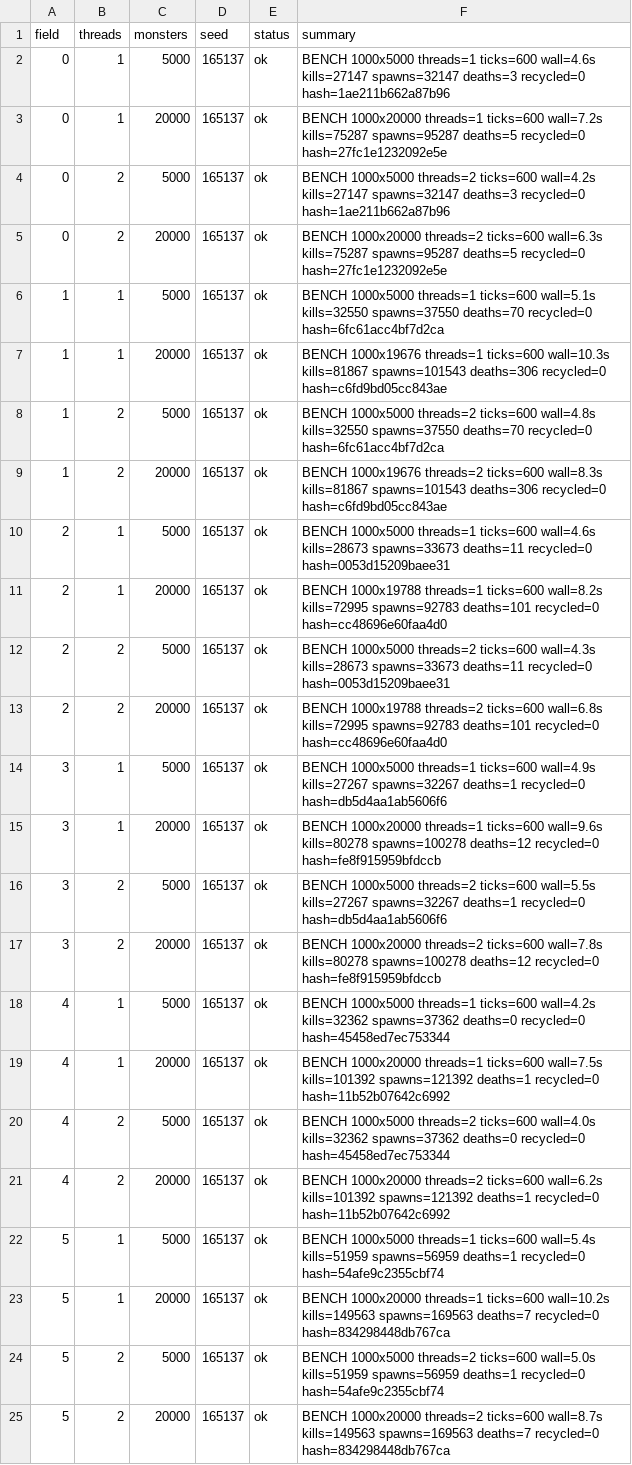
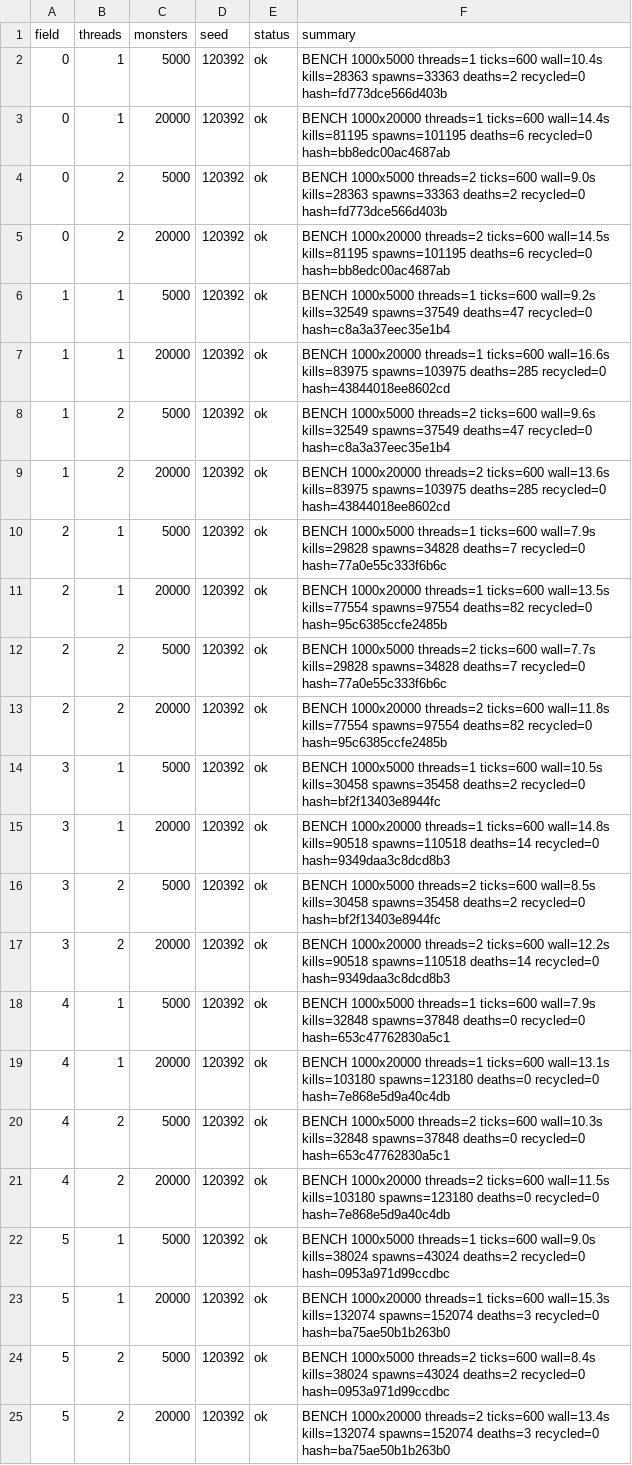
Before and after one commit to Proximo0/MagicSmash, a CSV file: work/261122113645-3086/art/msi-bench.csv, drawn as a sheet; the diff names each change by its address in the sheet, - before the commit and + after, or states it on an @@ line.

```diff
--- a/work/261122113645-3086/art/msi-bench.csv
+++ b/work/261122113645-3086/art/msi-bench.csv
-D2:D25 (seed): 165137
+D2:D25 (seed): 120392
-F2 (summary): …threads=1 ticks=600 wall=4.6s kills=27147 spawns=32147 deaths=3 recycled=0 hash=1ae211b662a87b96
+F2 (summary): …threads=1 ticks=600 wall=10.4s kills=28363 spawns=33363 deaths=2 recycled=0 hash=fd773dce566d403b
-F3 (summary): …threads=1 ticks=600 wall=7.2s kills=75287 spawns=95287 deaths=5 recycled=0 hash=27fc1e1232092e5e
+F3 (summary): …threads=1 ticks=600 wall=14.4s kills=81195 spawns=101195 deaths=6 recycled=0 hash=bb8edc00ac4687ab
-F4 (summary): …threads=2 ticks=600 wall=4.2s kills=27147 spawns=32147 deaths=3 recycled=0 hash=1ae211b662a87b96
+F4 (summary): …threads=2 ticks=600 wall=9.0s kills=28363 spawns=33363 deaths=2 recycled=0 hash=fd773dce566d403b
-F5 (summary): …threads=2 ticks=600 wall=6.3s kills=75287 spawns=95287 deaths=5 recycled=0 hash=27fc1e1232092e5e
+F5 (summary): …threads=2 ticks=600 wall=14.5s kills=81195 spawns=101195 deaths=6 recycled=0 hash=bb8edc00ac4687ab
-F6 (summary): …threads=1 ticks=600 wall=5.1s kills=32550 spawns=37550 deaths=70 recycled=0 hash=6fc61acc4bf7d2ca
+F6 (summary): …threads=1 ticks=600 wall=9.2s kills=32549 spawns=37549 deaths=47 recycled=0 hash=c8a3a37eec35e1b4
-F7 (summary): BENCH 1000x19676 threads=1 ticks=600 wall=10.3s kills=81867 spawns=101543 deaths=306 recycled=0 hash=c6fd9bd05cc843ae
+F7 (summary): BENCH 1000x20000 threads=1 ticks=600 wall=16.6s kills=83975 spawns=103975 deaths=285 recycled=0 hash=43844018ee8602cd
-F8 (summary): …threads=2 ticks=600 wall=4.8s kills=32550 spawns=37550 deaths=70 recycled=0 hash=6fc61acc4bf7d2ca
+F8 (summary): …threads=2 ticks=600 wall=9.6s kills=32549 spawns=37549 deaths=47 recycled=0 hash=c8a3a37eec35e1b4
-F9 (summary): BENCH 1000x19676 threads=2 ticks=600 wall=8.3s kills=81867 spawns=101543 deaths=306 recycled=0 hash=c6fd9bd05cc843ae
+F9 (summary): BENCH 1000x20000 threads=2 ticks=600 wall=13.6s kills=83975 spawns=103975 deaths=285 recycled=0 hash=43844018ee8602cd
-F10 (summary): …threads=1 ticks=600 wall=4.6s kills=28673 spawns=33673 deaths=11 recycled=0 hash=0053d15209baee31
+F10 (summary): …threads=1 ticks=600 wall=7.9s kills=29828 spawns=34828 deaths=7 recycled=0 hash=77a0e55c333f6b6c
-F11 (summary): BENCH 1000x19788 threads=1 ticks=600 wall=8.2s kills=72995 spawns=92783 deaths=101 recycled=0 hash=cc48696e60faa4d0
+F11 (summary): BENCH 1000x20000 threads=1 ticks=600 wall=13.5s kills=77554 spawns=97554 deaths=82 recycled=0 hash=95c6385ccfe2485b
-F12 (summary): …threads=2 ticks=600 wall=4.3s kills=28673 spawns=33673 deaths=11 recycled=0 hash=0053d15209baee31
+F12 (summary): …threads=2 ticks=600 wall=7.7s kills=29828 spawns=34828 deaths=7 recycled=0 hash=77a0e55c333f6b6c
-F13 (summary): BENCH 1000x19788 threads=2 ticks=600 wall=6.8s kills=72995 spawns=92783 deaths=101 recycled=0 hash=cc48696e60faa4d0
+F13 (summary): BENCH 1000x20000 threads=2 ticks=600 wall=11.8s kills=77554 spawns=97554 deaths=82 recycled=0 hash=95c6385ccfe2485b
-F14 (summary): …threads=1 ticks=600 wall=4.9s kills=27267 spawns=32267 deaths=1 recycled=0 hash=db5d4aa1ab5606f6
+F14 (summary): …threads=1 ticks=600 wall=10.5s kills=30458 spawns=35458 deaths=2 recycled=0 hash=bf2f13403e8944fc
-F15 (summary): …threads=1 ticks=600 wall=9.6s kills=80278 spawns=100278 deaths=12 recycled=0 hash=fe8f915959bfdccb
+F15 (summary): …threads=1 ticks=600 wall=14.8s kills=90518 spawns=110518 deaths=14 recycled=0 hash=9349daa3c8dcd8b3
-F16 (summary): …threads=2 ticks=600 wall=5.5s kills=27267 spawns=32267 deaths=1 recycled=0 hash=db5d4aa1ab5606f6
+F16 (summary): …threads=2 ticks=600 wall=8.5s kills=30458 spawns=35458 deaths=2 recycled=0 hash=bf2f13403e8944fc
-F17 (summary): …threads=2 ticks=600 wall=7.8s kills=80278 spawns=100278 deaths=12 recycled=0 hash=fe8f915959bfdccb
+F17 (summary): …threads=2 ticks=600 wall=12.2s kills=90518 spawns=110518 deaths=14 recycled=0 hash=9349daa3c8dcd8b3
-F18 (summary): …threads=1 ticks=600 wall=4.2s kills=32362 spawns=37362 deaths=0 recycled=0 hash=45458ed7ec753344
+F18 (summary): …threads=1 ticks=600 wall=7.9s kills=32848 spawns=37848 deaths=0 recycled=0 hash=653c47762830a5c1
-F19 (summary): …threads=1 ticks=600 wall=7.5s kills=101392 spawns=121392 deaths=1 recycled=0 hash=11b52b07642c6992
+F19 (summary): …threads=1 ticks=600 wall=13.1s kills=103180 spawns=123180 deaths=0 recycled=0 hash=7e868e5d9a40c4db
-F20 (summary): …threads=2 ticks=600 wall=4.0s kills=32362 spawns=37362 deaths=0 recycled=0 hash=45458ed7ec753344
+F20 (summary): …threads=2 ticks=600 wall=10.3s kills=32848 spawns=37848 deaths=0 recycled=0 hash=653c47762830a5c1
-F21 (summary): …threads=2 ticks=600 wall=6.2s kills=101392 spawns=121392 deaths=1 recycled=0 hash=11b52b07642c6992
+F21 (summary): …threads=2 ticks=600 wall=11.5s kills=103180 spawns=123180 deaths=0 recycled=0 hash=7e868e5d9a40c4db
-F22 (summary): …threads=1 ticks=600 wall=5.4s kills=51959 spawns=56959 deaths=1 recycled=0 hash=54afe9c2355cbf74
+F22 (summary): …threads=1 ticks=600 wall=9.0s kills=38024 spawns=43024 deaths=2 recycled=0 hash=0953a971d99ccdbc
-F23 (summary): …threads=1 ticks=600 wall=10.2s kills=149563 spawns=169563 deaths=7 recycled=0 hash=834298448db767ca
+F23 (summary): …threads=1 ticks=600 wall=15.3s kills=132074 spawns=152074 deaths=3 recycled=0 hash=ba75ae50b1b263b0
-F24 (summary): …threads=2 ticks=600 wall=5.0s kills=51959 spawns=56959 deaths=1 recycled=0 hash=54afe9c2355cbf74
+F24 (summary): …threads=2 ticks=600 wall=8.4s kills=38024 spawns=43024 deaths=2 recycled=0 hash=0953a971d99ccdbc
-F25 (summary): …threads=2 ticks=600 wall=8.7s kills=149563 spawns=169563 deaths=7 recycled=0 hash=834298448db767ca
+F25 (summary): …threads=2 ticks=600 wall=13.4s kills=132074 spawns=152074 deaths=3 recycled=0 hash=ba75ae50b1b263b0
```
Also changed, not shown: 1 other file.
